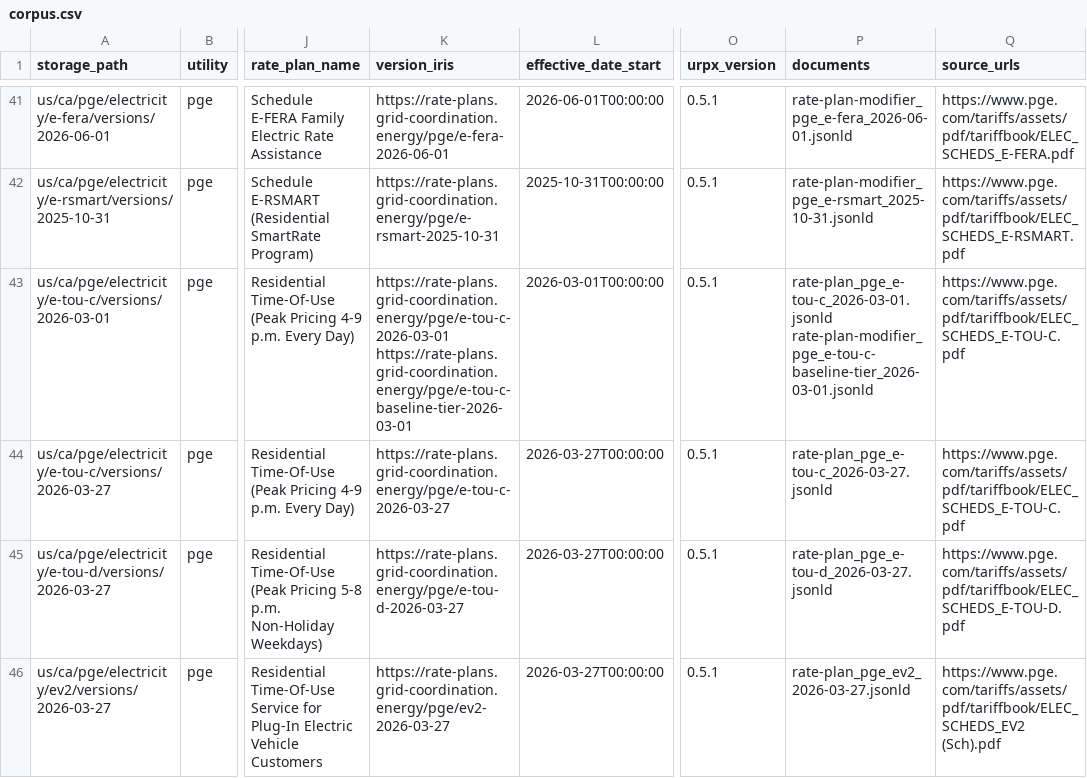
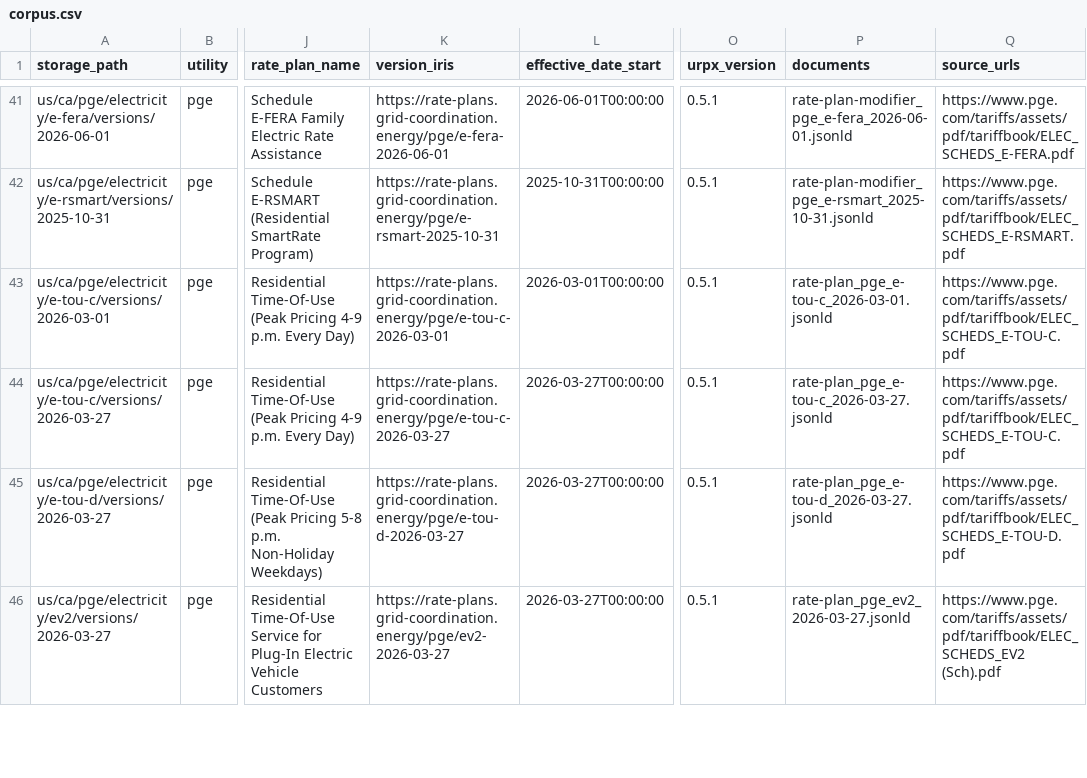
Before and after one commit to GreenButtonAlliance/urpx-rate-plans, a CSV file: catalog/corpus.csv, drawn as a sheet; only a part is shown, gaps mark what is left out; the diff names each change by its address in the sheet, - before the commit and + after, or states it on an @@ line.

```diff
--- a/catalog/corpus.csv
+++ b/catalog/corpus.csv
-K43 (version_iris): https://rate-plans.grid-coordination.energy/pge/e-tou-c-2026-03-01 https://rate-plans.grid-coordination.energy/pge/e-tou-c-baseline-tier-2026-03-01
+K43 (version_iris): https://rate-plans.grid-coordination.energy/pge/e-tou-c-2026-03-01
-P43 (documents): rate-plan_pge_e-tou-c_2026-03-01.jsonld rate-plan-modifier_pge_e-tou-c-baseline-tier_2026-03-01.jsonld
+P43 (documents): rate-plan_pge_e-tou-c_2026-03-01.jsonld
```
Also changed, not shown: 44 other files.
